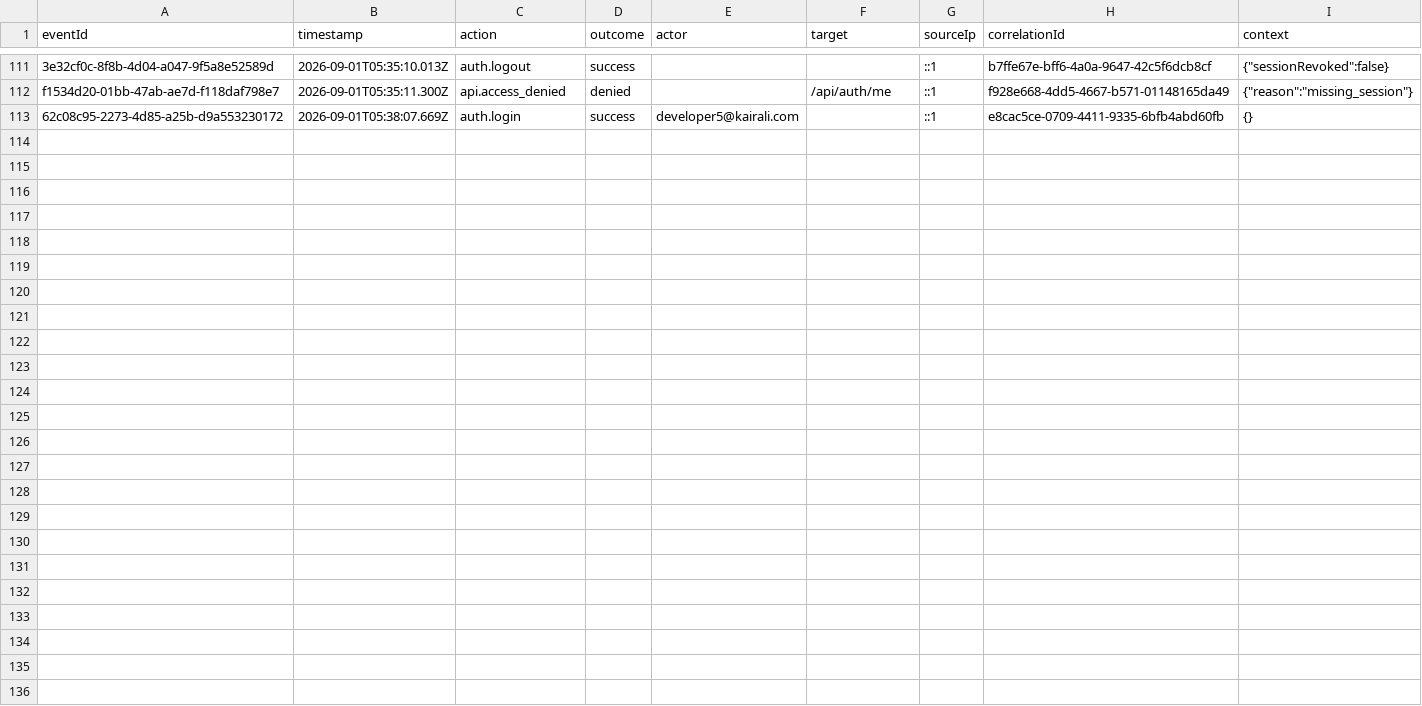
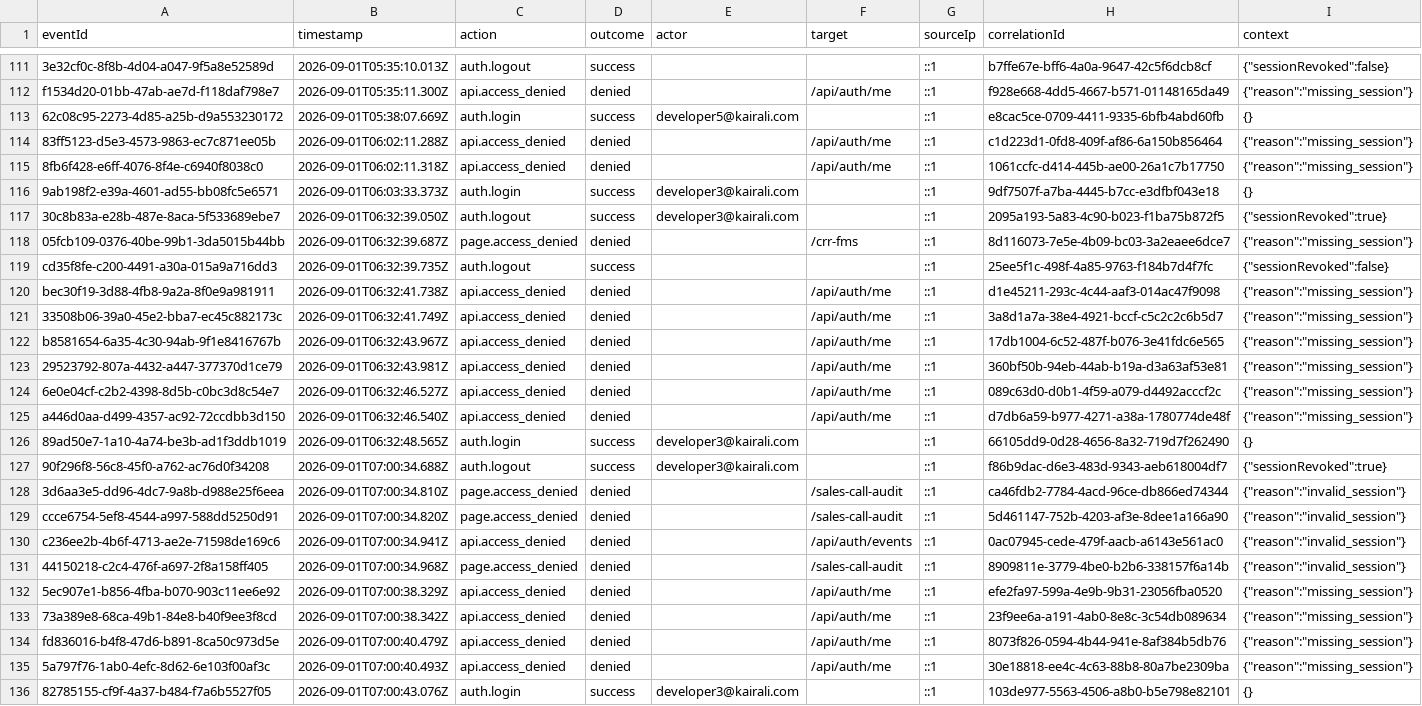
Before and after one commit to Kairali123/staging-kairali-crm, a CSV file: data/security-audit-events.csv, drawn as a sheet; only a part is shown, gaps mark what is left out; the diff names each change by its address in the sheet, - before the commit and + after, or states it on an @@ line.

```diff
--- a/data/security-audit-events.csv
+++ b/data/security-audit-events.csv
+row 114: 83ff5123-d5e3-4573-9863-ec7c871ee05b | 2026-09-01T06:02:11.288Z | api.access_denied | denied |  | /api/auth/me | ::1 | c1d223d1-0fd8-409f-af86-6a150b856464 | {"reason":"missing_session"}
+row 115: 8fb6f428-e6ff-4076-8f4e-c6940f8038c0 | 2026-09-01T06:02:11.318Z | api.access_denied | denied |  | /api/auth/me | ::1 | 1061ccfc-d414-445b-ae00-26a1c7b17750 | {"reason":"missing_session"}
+row 116: 9ab198f2-e39a-4601-ad55-bb08fc5e6571 | 2026-09-01T06:03:33.373Z | auth.login | success | developer3@kairali.com |  | ::1 | 9df7507f-a7ba-4445-b7cc-e3dfbf043e18 | {}
+row 117: 30c8b83a-e28b-487e-8aca-5f533689ebe7 | 2026-09-01T06:32:39.050Z | auth.logout | success | developer3@kairali.com |  | ::1 | 2095a193-5a83-4c90-b023-f1ba75b872f5 | {"sessionRevoked":true}
+row 118: 05fcb109-0376-40be-99b1-3da5015b44bb | 2026-09-01T06:32:39.687Z | page.access_denied | denied |  | /crr-fms | ::1 | 8d116073-7e5e-4b09-bc03-3a2eaee6dce7 | {"reason":"missing_session"}
+row 119: cd35f8fe-c200-4491-a30a-015a9a716dd3 | 2026-09-01T06:32:39.735Z | auth.logout | success |  |  | ::1 | 25ee5f1c-498f-4a85-9763-f184b7d4f7fc | {"sessionRevoked":false}
+row 120: bec30f19-3d88-4fb8-9a2a-8f0e9a981911 | 2026-09-01T06:32:41.738Z | api.access_denied | denied |  | /api/auth/me | ::1 | d1e45211-293c-4c44-aaf3-014ac47f9098 | {"reason":"missing_session"}
+row 121: 33508b06-39a0-45e2-bba7-ec45c882173c | 2026-09-01T06:32:41.749Z | api.access_denied | denied |  | /api/auth/me | ::1 | 3a8d1a7a-38e4-4921-bccf-c5c2c2c6b5d7 | {"reason":"missing_session"}
+row 122: b8581654-6a35-4c30-94ab-9f1e8416767b | 2026-09-01T06:32:43.967Z | api.access_denied | denied |  | /api/auth/me | ::1 | 17db1004-6c52-487f-b076-3e41fdc6e565 | {"reason":"missing_session"}
+row 123: 29523792-807a-4432-a447-377370d1ce79 | 2026-09-01T06:32:43.981Z | api.access_denied | denied |  | /api/auth/me | ::1 | 360bf50b-94eb-44ab-b19a-d3a63af53e81 | {"reason":"missing_session"}
+row 124: 6e0e04cf-c2b2-4398-8d5b-c0bc3d8c54e7 | 2026-09-01T06:32:46.527Z | api.access_denied | denied |  | /api/auth/me | ::1 | 089c63d0-d0b1-4f59-a079-d4492acccf2c | {"reason":"missing_session"}
+row 125: a446d0aa-d499-4357-ac92-72ccdbb3d150 | 2026-09-01T06:32:46.540Z | api.access_denied | denied |  | /api/auth/me | ::1 | d7db6a59-b977-4271-a38a-1780774de48f | {"reason":"missing_session"}
+row 126: 89ad50e7-1a10-4a74-be3b-ad1f3ddb1019 | 2026-09-01T06:32:48.565Z | auth.login | success | developer3@kairali.com |  | ::1 | 66105dd9-0d28-4656-8a32-719d7f262490 | {}
+row 127: 90f296f8-56c8-45f0-a762-ac76d0f34208 | 2026-09-01T07:00:34.688Z | auth.logout | success | developer3@kairali.com |  | ::1 | f86b9dac-d6e3-483d-9343-aeb618004df7 | {"sessionRevoked":true}
+row 128: 3d6aa3e5-dd96-4dc7-9a8b-d988e25f6eea | 2026-09-01T07:00:34.810Z | page.access_denied | denied |  | /sales-call-audit | ::1 | ca46fdb2-7784-4acd-96ce-db866ed74344 | {"reason":"invalid_session"}
+row 129: ccce6754-5ef8-4544-a997-588dd5250d91 | 2026-09-01T07:00:34.820Z | page.access_denied | denied |  | /sales-call-audit | ::1 | 5d461147-752b-4203-af3e-8dee1a166a90 | {"reason":"invalid_session"}
+row 130: c236ee2b-4b6f-4713-ae2e-71598de169c6 | 2026-09-01T07:00:34.941Z | api.access_denied | denied |  | /api/auth/events | ::1 | 0ac07945-cede-479f-aacb-a6143e561ac0 | {"reason":"invalid_session"}
+row 131: 44150218-c2c4-476f-a697-2f8a158ff405 | 2026-09-01T07:00:34.968Z | page.access_denied | denied |  | /sales-call-audit | ::1 | 8909811e-3779-4be0-b2b6-338157f6a14b | {"reason":"invalid_session"}
+row 132: 5ec907e1-b856-4fba-b070-903c11ee6e92 | 2026-09-01T07:00:38.329Z | api.access_denied | denied |  | /api/auth/me | ::1 | efe2fa97-599a-4e9b-9b31-23056fba0520 | {"reason":"missing_session"}
+row 133: 73a389e8-68ca-49b1-84e8-b40f9ee3f8cd | 2026-09-01T07:00:38.342Z | api.access_denied | denied |  | /api/auth/me | ::1 | 23f9ee6a-a191-4ab0-8e8c-3c54db089634 | {"reason":"missing_session"}
+row 134: fd836016-b4f8-47d6-b891-8ca50c973d5e | 2026-09-01T07:00:40.479Z | api.access_denied | denied |  | /api/auth/me | ::1 | 8073f826-0594-4b44-941e-8af384b5db76 | {"reason":"missing_session"}
+row 135: 5a797f76-1ab0-4efc-8d62-6e103f00af3c | 2026-09-01T07:00:40.493Z | api.access_denied | denied |  | /api/auth/me | ::1 | 30e18818-ee4c-4c63-88b8-80a7be2309ba | {"reason":"missing_session"}
+row 136: 82785155-cf9f-4a37-b484-f7a6b5527f05 | 2026-09-01T07:00:43.076Z | auth.login | success | developer3@kairali.com |  | ::1 | 103de977-5563-4506-a8b0-b5e798e82101 | {}
```
Also changed, not shown: 17 other files.
